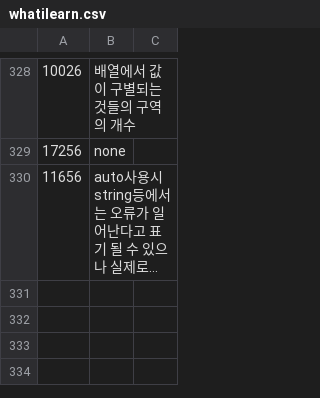
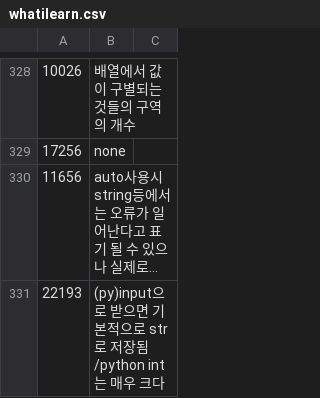
Before and after one commit to bbasung1/baekjoonpratice, a CSV file: whatilearn.csv, drawn as a sheet; only a part is shown, gaps mark what is left out; long unchanged cells end in …; the diff names each change by its address in the sheet, - before the commit and + after, or states it on an @@ line.

```diff
--- a/whatilearn.csv
+++ b/whatilearn.csv
+row 331: 22193 | (py)input으로 받으면 기본적으로 str로 저장됨/python int는 매우 크다
```
Also changed, not shown: 1 other file.
